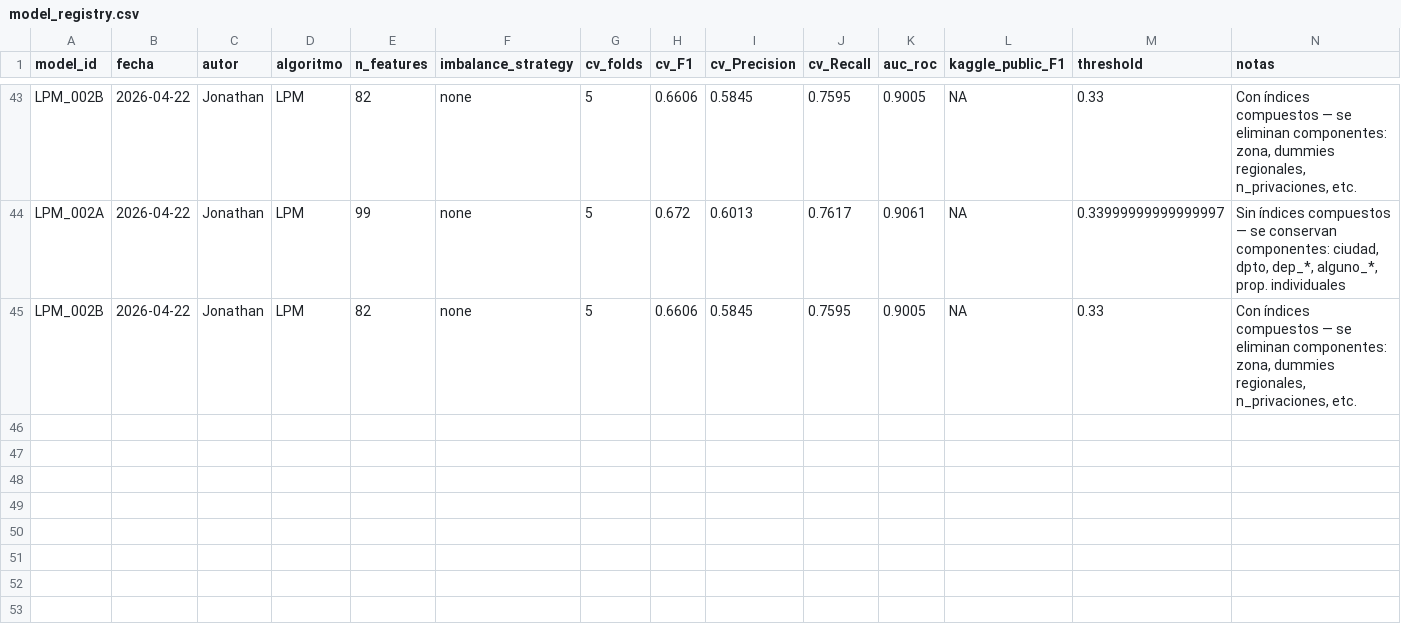
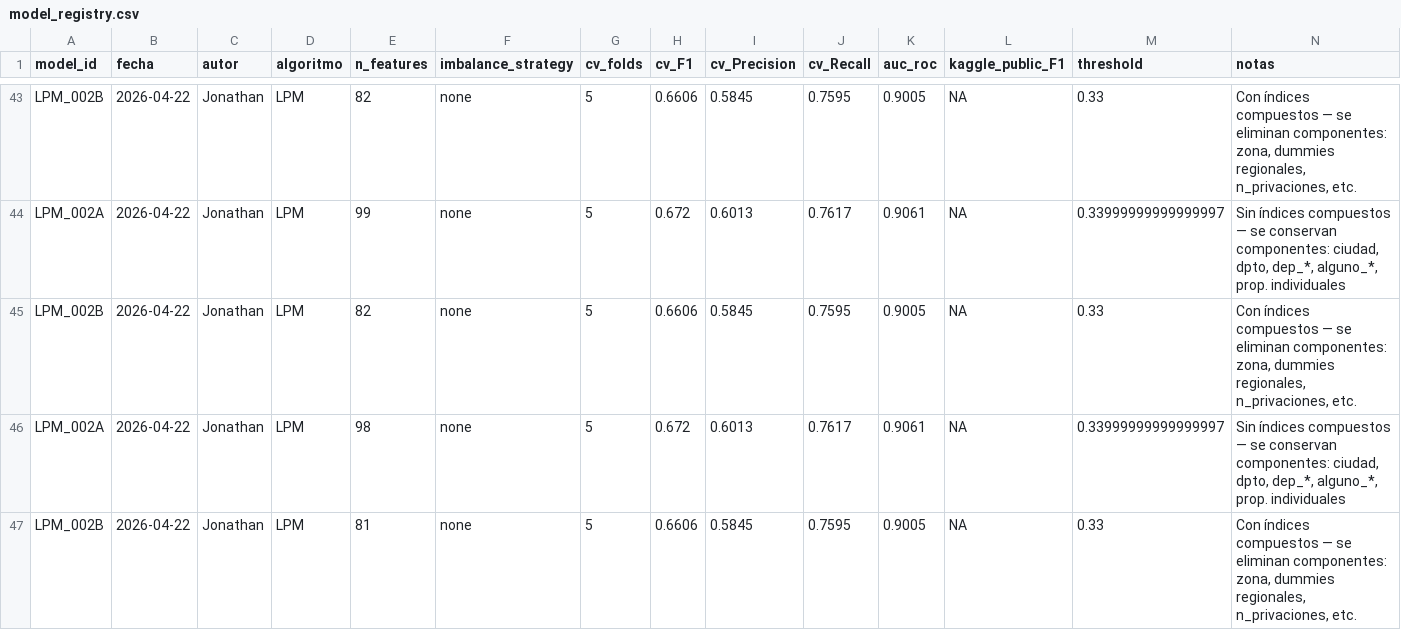
Before and after one commit to NataliaSFernandez/Problem-Set-2-Predicting-Poverty, a CSV file: 02_outputs/model_registry.csv, drawn as a sheet; only a part is shown, gaps mark what is left out; rows hold the shown columns only; the diff names each change by its address in the sheet, - before the commit and + after, or states it on an @@ line.

Commit message:
Eliminar Bog como variable (columna)

```diff
--- a/02_outputs/model_registry.csv
+++ b/02_outputs/model_registry.csv
+row 46: LPM_002A | 2026-04-22 | Jonathan | LPM | 98 | none | 5 | 0.672 | 0.6013 | 0.7617 | 0.9061 | NA | 0.33999999999999997 | Sin índices compuestos — se conservan componentes: ciudad, dpto, dep_*, alguno_*, prop. individuales
+row 47: LPM_002B | 2026-04-22 | Jonathan | LPM | 81 | none | 5 | 0.6606 | 0.5845 | 0.7595 | 0.9005 | NA | 0.33 | Con índices compuestos — se eliminan componentes: zona, dummies regionales, n_privaciones, etc.
```
Also changed, not shown: 13 other files.
